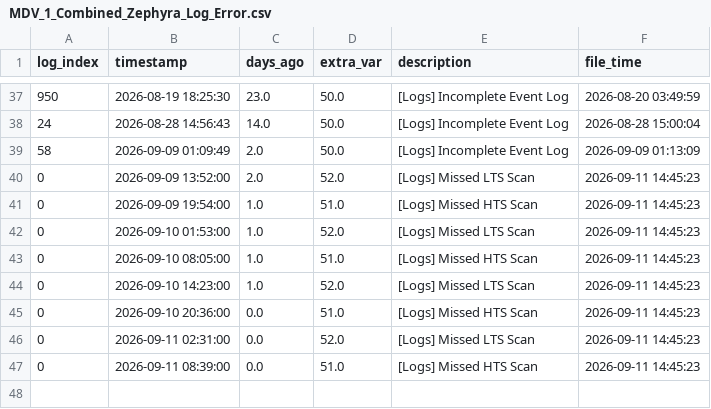
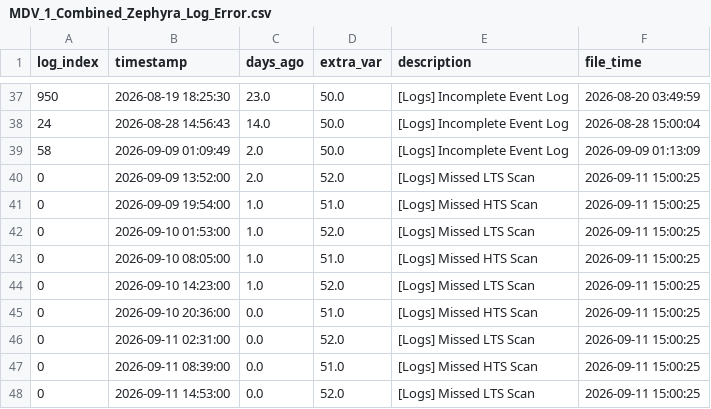
Before and after one commit to 04samuel/Zephyra_Hub, a CSV file: static/data/MDV_1_Combined_Zephyra_Log_Error.csv, drawn as a sheet; only a part is shown, gaps mark what is left out.

```diff
--- a/static/data/MDV_1_Combined_Zephyra_Log_Error.csv
+++ b/static/data/MDV_1_Combined_Zephyra_Log_Error.csv
@@ -39,9 +39,10 @@ log_index,timestamp,days_ago,extra_var,description,file_time
 58,2026-09-09 01:09:49,2.0,50.0,[Logs] Incomplete Event Log,2026-09-09 01:13:09
-0,2026-09-09 13:52:00,2.0,52.0,[Logs] Missed LTS Scan,2026-09-11 14:45:23
-0,2026-09-09 19:54:00,1.0,51.0,[Logs] Missed HTS Scan,2026-09-11 14:45:23
-0,2026-09-10 01:53:00,1.0,52.0,[Logs] Missed LTS Scan,2026-09-11 14:45:23
-0,2026-09-10 08:05:00,1.0,51.0,[Logs] Missed HTS Scan,2026-09-11 14:45:23
-0,2026-09-10 14:23:00,1.0,52.0,[Logs] Missed LTS Scan,2026-09-11 14:45:23
-0,2026-09-10 20:36:00,0.0,51.0,[Logs] Missed HTS Scan,2026-09-11 14:45:23
-0,2026-09-11 02:31:00,0.0,52.0,[Logs] Missed LTS Scan,2026-09-11 14:45:23
-0,2026-09-11 08:39:00,0.0,51.0,[Logs] Missed HTS Scan,2026-09-11 14:45:23
+0,2026-09-09 13:52:00,2.0,52.0,[Logs] Missed LTS Scan,2026-09-11 15:00:25
+0,2026-09-09 19:54:00,1.0,51.0,[Logs] Missed HTS Scan,2026-09-11 15:00:25
+0,2026-09-10 01:53:00,1.0,52.0,[Logs] Missed LTS Scan,2026-09-11 15:00:25
+0,2026-09-10 08:05:00,1.0,51.0,[Logs] Missed HTS Scan,2026-09-11 15:00:25
+0,2026-09-10 14:23:00,1.0,52.0,[Logs] Missed LTS Scan,2026-09-11 15:00:25
+0,2026-09-10 20:36:00,0.0,51.0,[Logs] Missed HTS Scan,2026-09-11 15:00:25
+0,2026-09-11 02:31:00,0.0,52.0,[Logs] Missed LTS Scan,2026-09-11 15:00:25
+0,2026-09-11 08:39:00,0.0,51.0,[Logs] Missed HTS Scan,2026-09-11 15:00:25
+0,2026-09-11 14:53:00,0.0,52.0,[Logs] Missed LTS Scan,2026-09-11 15:00:25
```
Also changed, not shown: static/data/LPD_3_Combined_Zephyra_Log_Error.csv, static/data/MDV_2_Combined_Zephyra_Log_Error.csv, 24 other files.
